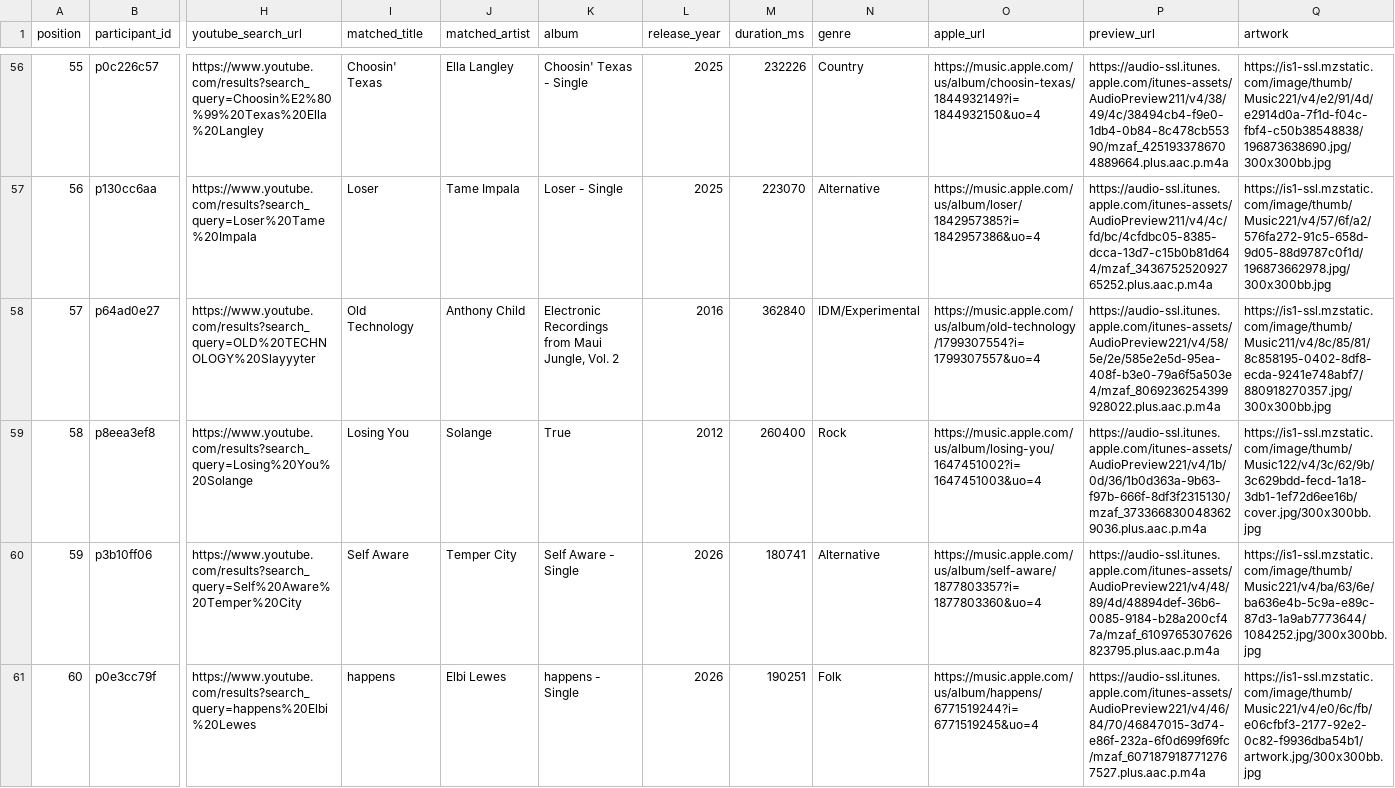
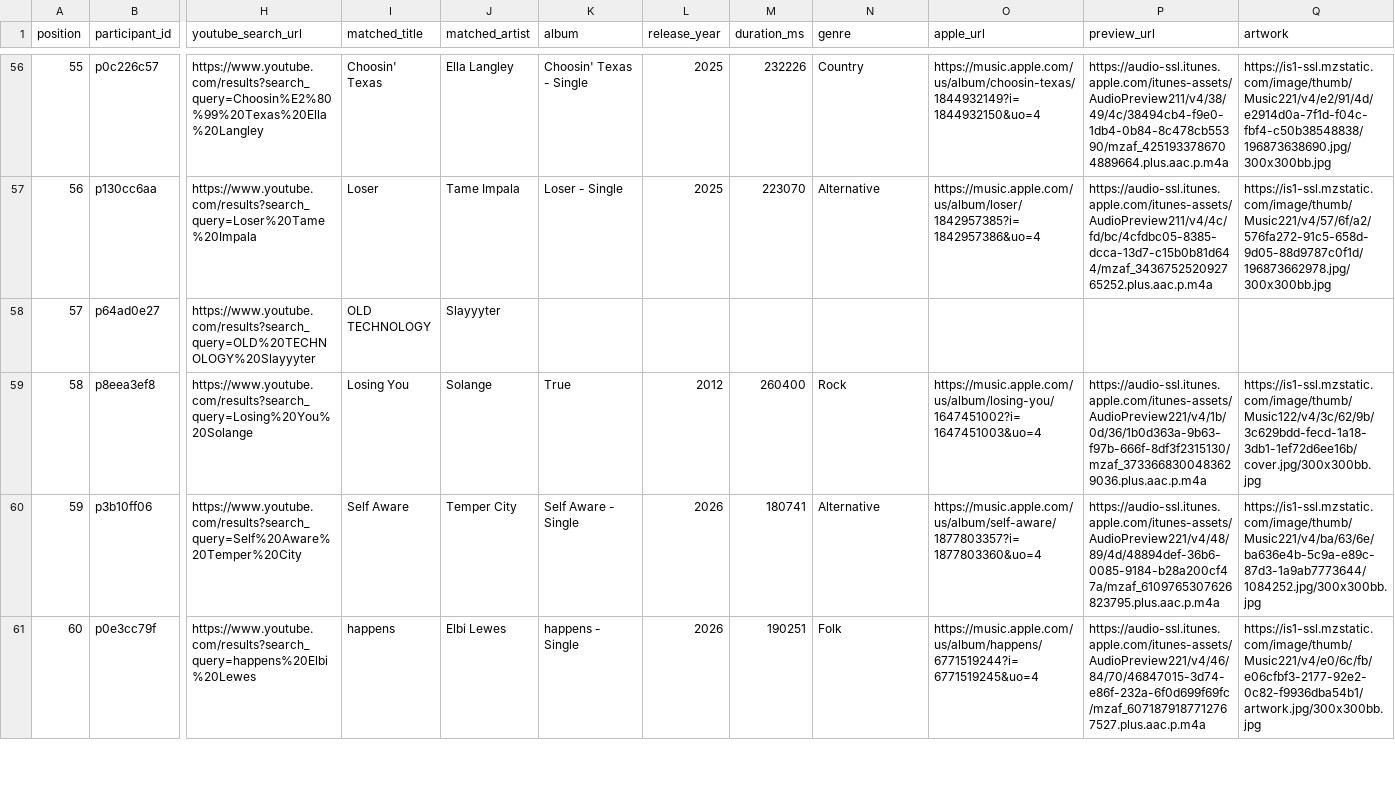
Before and after one commit to reisanar/SDIS-grad-26, a CSV file: docs/docs_data/playlist_tracks.csv, drawn as a sheet; only a part is shown, gaps mark what is left out; the diff covers the shown part only; the diff names each change by its address in the sheet, - before the commit and + after, or states it on an @@ line.

```diff
--- a/docs/docs_data/playlist_tracks.csv
+++ b/docs/docs_data/playlist_tracks.csv
@@ column A (position) renumbered between rows 15 and 79 @@
-I58 (matched_title): Old Technology
+I58 (matched_title): OLD TECHNOLOGY
-J58 (matched_artist): Anthony Child
+J58 (matched_artist): Slayyyter
-K58 (album): Electronic Recordings from Maui Jungle, Vol. 2
+K58 (album): (empty)
-L58 (release_year): 2016
+L58 (release_year): (empty)
-M58 (duration_ms): 362840
+M58 (duration_ms): (empty)
-N58 (genre): IDM/Experimental
+N58 (genre): (empty)
-O58 (apple_url): https://music.apple.com/us/album/old-technology/1799307554?i=1799307557&uo=4
+O58 (apple_url): (empty)
-P58 (preview_url): https://audio-ssl.itunes.apple.com/itunes-assets/AudioPreview221/v4/58/5e/2e/585e2e5d-95ea-408f-b3e0-79a6f5a503e4/mzaf_8069236254399928022.plus.aac.p.m4a
+P58 (preview_url): (empty)
-Q58 (artwork): https://is1-ssl.mzstatic.com/image/thumb/Music211/v4/8c/85/81/8c858195-0402-8df8-ecda-9241e748abf7/880918270357.jpg/300x300bb.jpg
+Q58 (artwork): (empty)
```
Also changed, not shown: 1 added row, 1 removed row, 9 moved rows and 17 edited cells elsewhere in this file, docs/docs_data/playlist_import.csv, docs/docs_data/playlist_unmatched.csv, 22 other files.
